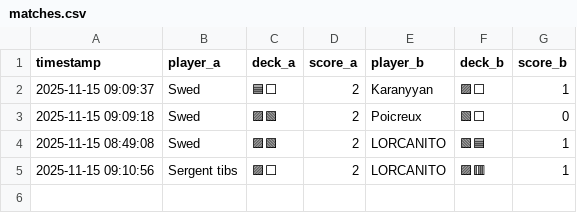
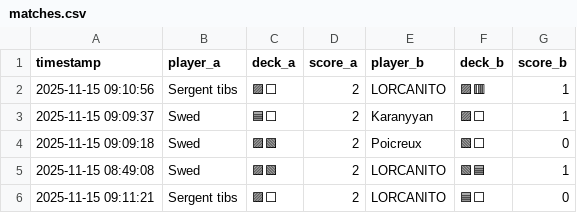
Before and after one commit to michaelbelcas-arch/site-eclypse, a CSV file: matches.csv, drawn as a sheet.

Commit message:
Update matches.csv depuis l'app Streamlit

```diff
--- a/matches.csv
+++ b/matches.csv
@@ -1,2 +1,3 @@
 timestamp,player_a,deck_a,score_a,player_b,deck_b,score_b
+2025-11-15 09:10:56,Sergent tibs,🟪⬜,2,LORCANITO,🟪🟥,1
 2025-11-15 09:09:37,Swed,🟦⬜,2,Karanyyan,🟪⬜,1
@@ -4,2 +5,2 @@ timestamp,player_a,deck_a,score_a,player_b,deck_b,score_b
 2025-11-15 08:49:08,Swed,🟪🟩,2,LORCANITO,🟩🟦,1
-2025-11-15 09:10:56,Sergent tibs,🟪⬜,2,LORCANITO,🟪🟥,1
+2025-11-15 09:11:21,Sergent tibs,🟪⬜,2,LORCANITO,🟦⬜,0
```
